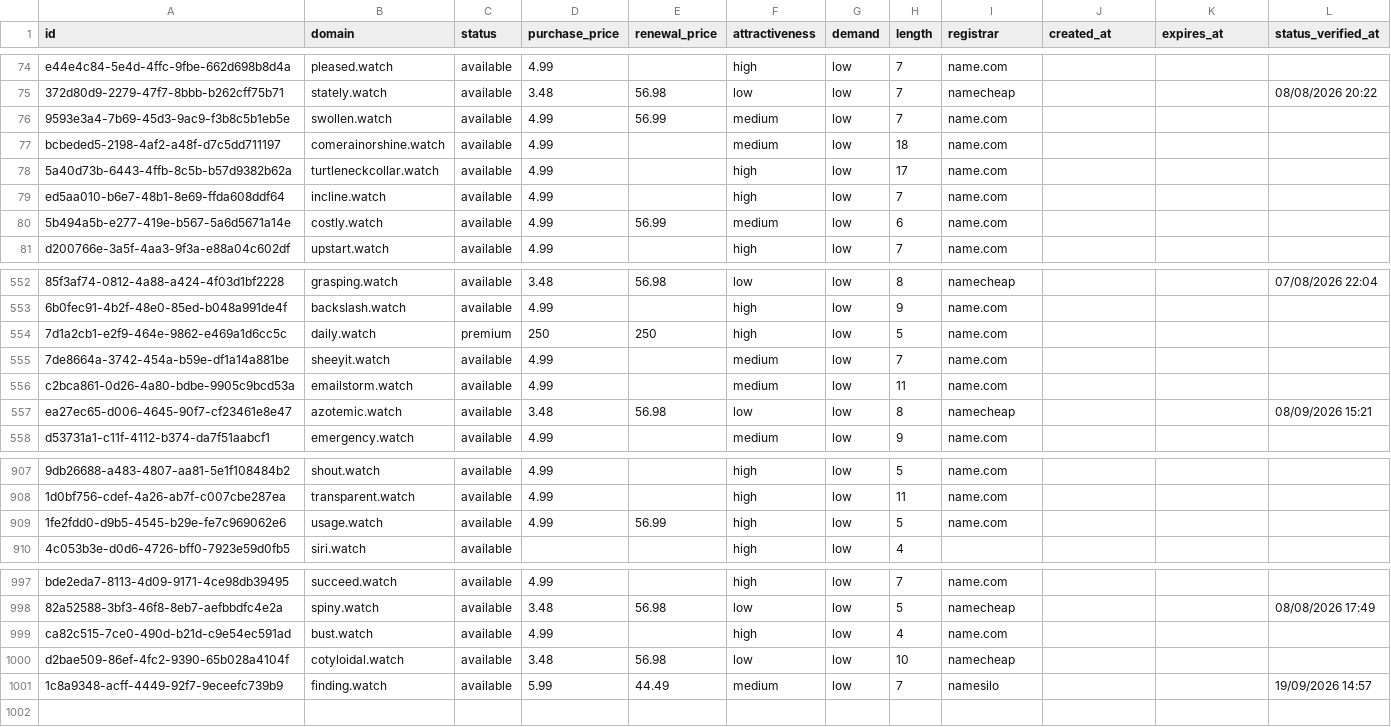
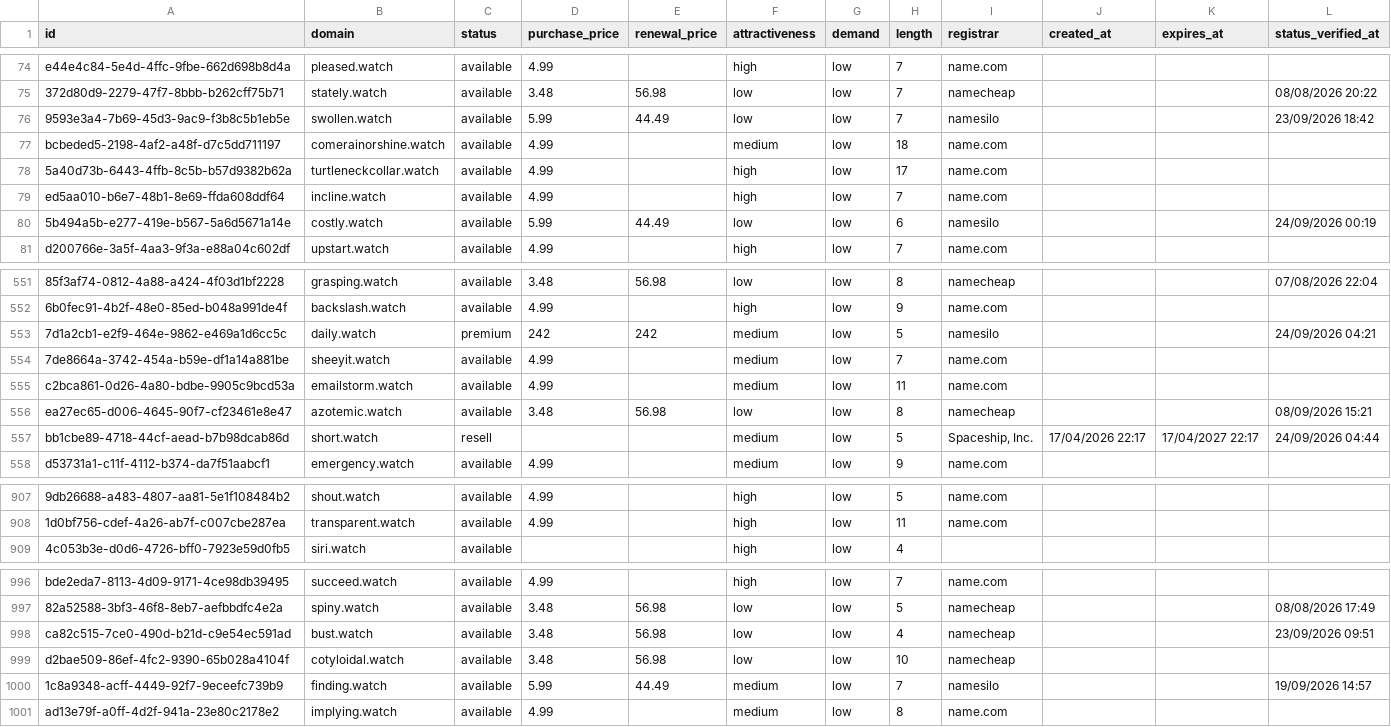
Before and after one commit to UniqueDomains/watch-oneword-domains, a CSV file: watch.csv, drawn as a sheet; only a part is shown, gaps mark what is left out; removed rows and columns are numbered as before the commit, all else as after; the diff covers the shown part only; the diff names each change by its address in the sheet, - before the commit and + after, or states it on an @@ line.

Commit message:
Domains update

```diff
--- a/watch.csv
+++ b/watch.csv
-D76 (purchase_price): 4.99
+D76 (purchase_price): 5.99
-E76 (renewal_price): 56.99
+E76 (renewal_price): 44.49
-F76 (attractiveness): medium
+F76 (attractiveness): low
-I76 (registrar): name.com
+I76 (registrar): namesilo
-L76 (status_verified_at): (empty)
+L76 (status_verified_at): 23/09/2026 18:42
-D80 (purchase_price): 4.99
+D80 (purchase_price): 5.99
-E80 (renewal_price): 56.99
+E80 (renewal_price): 44.49
-F80 (attractiveness): medium
+F80 (attractiveness): low
-I80 (registrar): name.com
+I80 (registrar): namesilo
-L80 (status_verified_at): (empty)
+L80 (status_verified_at): 24/09/2026 00:19
-D553 (purchase_price): 250
+D553 (purchase_price): 242
-E553 (renewal_price): 250
+E553 (renewal_price): 242
-F553 (attractiveness): high
+F553 (attractiveness): medium
-I553 (registrar): name.com
+I553 (registrar): namesilo
-L553 (status_verified_at): (empty)
+L553 (status_verified_at): 24/09/2026 04:21
+row 557: bb1cbe89-4718-44cf-aead-b7b98dcab86d | short.watch | resell |  |  | medium | low | 5 | Spaceship, Inc. | 17/04/2026 22:17 | 17/04/2027 22:17 | 24/09/2026 04:44
-row 909: 1fe2fdd0-d9b5-4545-b29e-fe7c969062e6 | usage.watch | available | 4.99 | 56.99 | high | low | 5 | name.com
-D998 (purchase_price): 4.99
+D998 (purchase_price): 3.48
-E998 (renewal_price): (empty)
+E998 (renewal_price): 56.98
-F998 (attractiveness): high
+F998 (attractiveness): low
-I998 (registrar): name.com
+I998 (registrar): namecheap
-L998 (status_verified_at): (empty)
+L998 (status_verified_at): 23/09/2026 09:51
+row 1001: ad13e79f-a0ff-4d2f-941a-23e80c2178e2 | implying.watch | available | 4.99 |  | medium | low | 8 | name.com
```
Also changed, not shown: 1 removed row and 84 edited cells elsewhere in this file, 4 other files.
